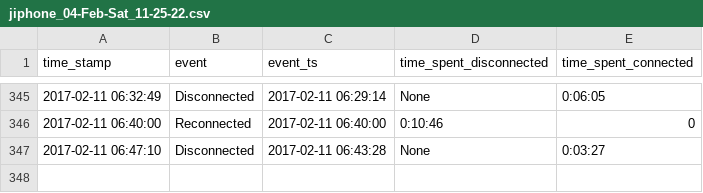
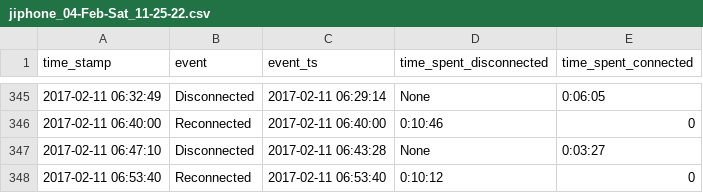
Before and after one commit to miggec/nmap-scan, a CSV file: csvs/jiphone_04-Feb-Sat_11-25-22.csv, drawn as a sheet; only a part is shown, gaps mark what is left out; the diff names each change by its address in the sheet, - before the commit and + after, or states it on an @@ line.

Commit message:
autocommit @ Sat-11-Feb_06-53-40

```diff
--- a/csvs/jiphone_04-Feb-Sat_11-25-22.csv
+++ b/csvs/jiphone_04-Feb-Sat_11-25-22.csv
+row 348: 2017-02-11 06:53:40 | Reconnected | 2017-02-11 06:53:40 | 0:10:12 | 0
```
